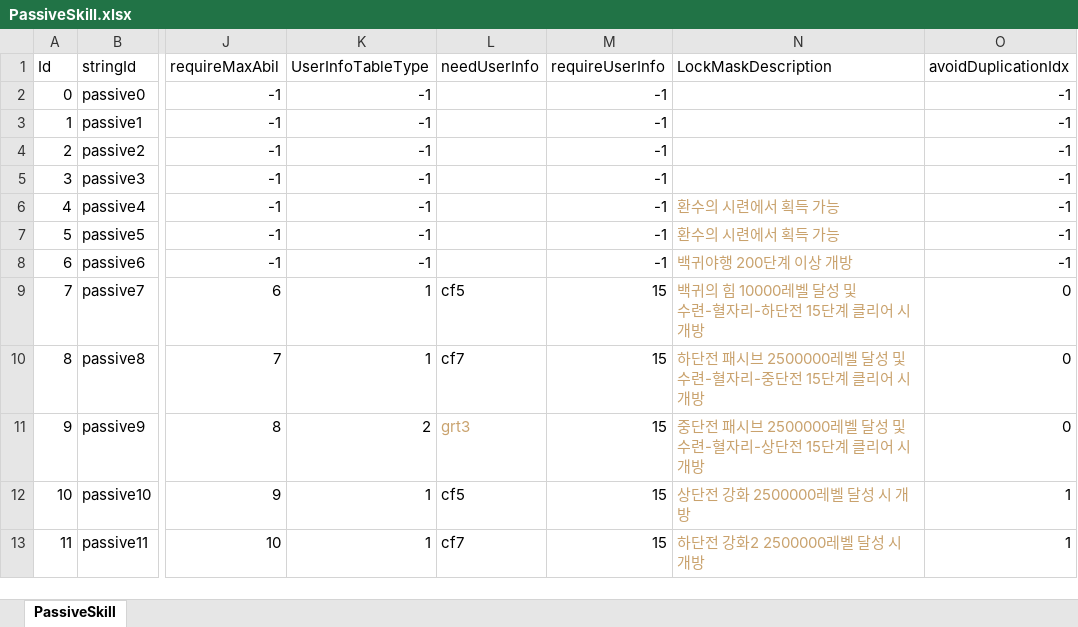
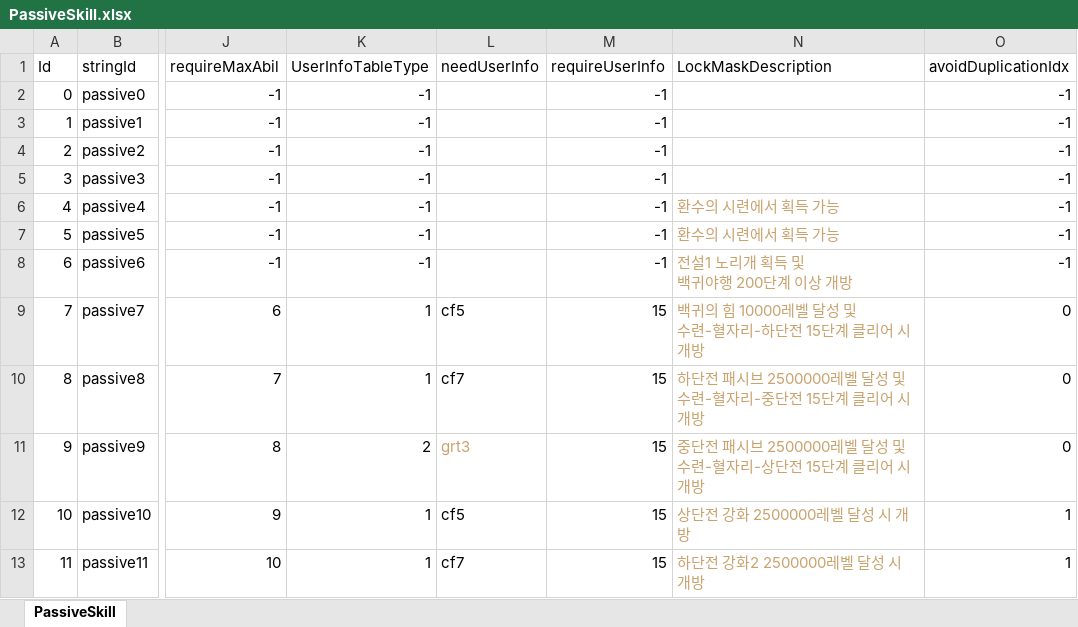
Before and after one commit to wer3799/Yosaki, an Excel workbook: Assets/06.Table/PassiveSkill.xlsx, sheet PassiveSkill, drawn as a sheet; only a part is shown, gaps mark what is left out; values as stored, in another font and other column widths than the file's, no borders; ↵ is a line break in a cell; the diff names each change by its address in the sheet, - before the commit and + after, or states it on an @@ line.

```diff
--- a/Assets/06.Table/PassiveSkill.xlsx (sheet PassiveSkill)
+++ b/Assets/06.Table/PassiveSkill.xlsx (sheet PassiveSkill)
-N8 (LockMaskDescription): 백귀야행 200단계 이상 개방
+N8 (LockMaskDescription): 전설1 노리개 획득 및 ↵ 백귀야행 200단계 이상 개방
```
Also changed, not shown: Assets/06.Table/AbilAwakeTable.xlsx, 9 other files.
